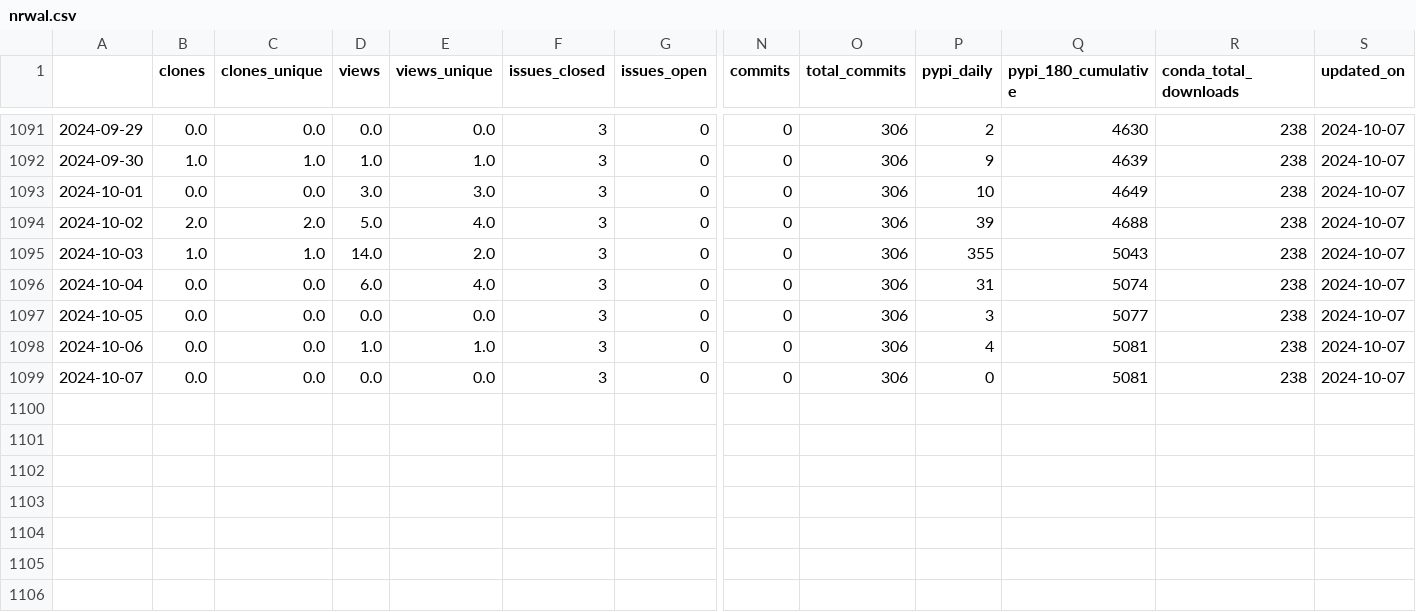
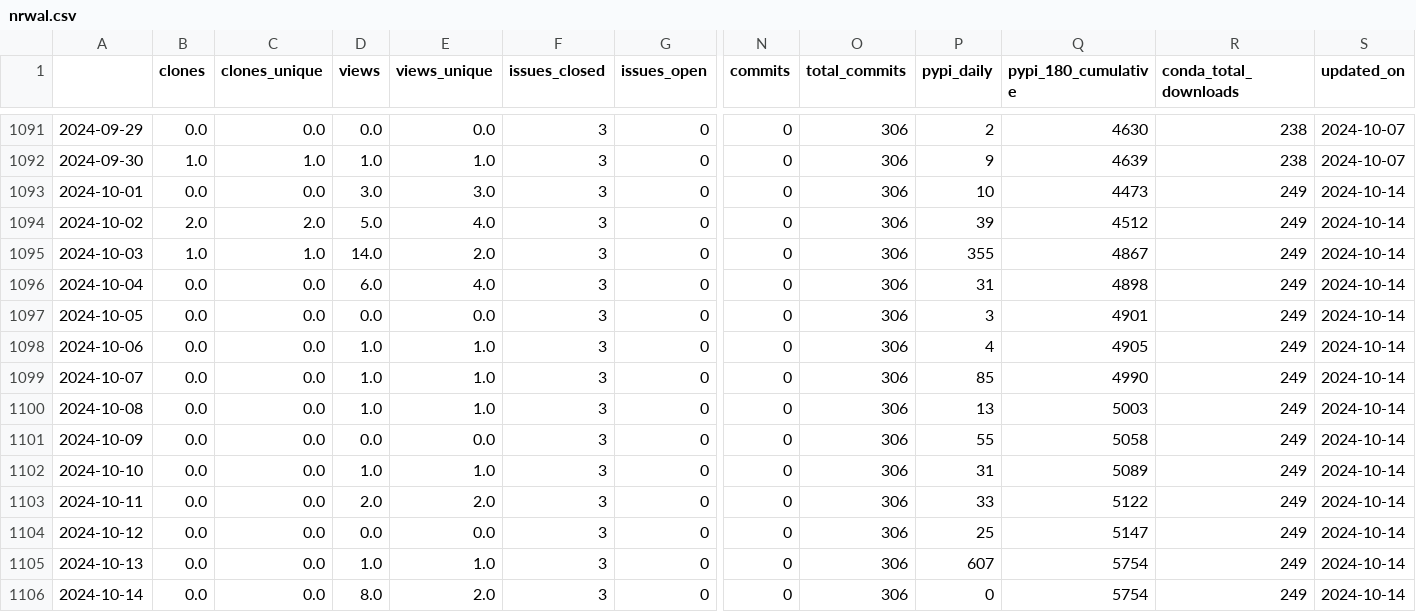
Before and after one commit to NREL/osos, a CSV file: data/nrwal.csv, drawn as a sheet; only a part is shown, gaps mark what is left out; rows hold the shown columns only; the diff names each change by its address in the sheet, - before the commit and + after, or states it on an @@ line.

```diff
--- a/data/nrwal.csv
+++ b/data/nrwal.csv
-Q1093 (pypi_180_cumulative): 4649
+Q1093 (pypi_180_cumulative): 4473
-R1093:R1099 (conda_total_downloads): 238
+R1093:R1099 (conda_total_downloads): 249
-S1093:S1099 (updated_on): 2024-10-07
+S1093:S1099 (updated_on): 2024-10-14
-Q1094 (pypi_180_cumulative): 4688
+Q1094 (pypi_180_cumulative): 4512
-Q1095 (pypi_180_cumulative): 5043
+Q1095 (pypi_180_cumulative): 4867
-Q1096 (pypi_180_cumulative): 5074
+Q1096 (pypi_180_cumulative): 4898
-Q1097 (pypi_180_cumulative): 5077
+Q1097 (pypi_180_cumulative): 4901
-Q1098 (pypi_180_cumulative): 5081
+Q1098 (pypi_180_cumulative): 4905
-D1099 (views): 0.0
+D1099 (views): 1.0
-E1099 (views_unique): 0.0
+E1099 (views_unique): 1.0
-P1099 (pypi_daily): 0
+P1099 (pypi_daily): 85
-Q1099 (pypi_180_cumulative): 5081
+Q1099 (pypi_180_cumulative): 4990
+row 1100: 2024-10-08 | 0.0 | 0.0 | 1.0 | 1.0 | 3 | 0 | 0 | 306 | 13 | 5003 | 249 | 2024-10-14
+row 1101: 2024-10-09 | 0.0 | 0.0 | 0.0 | 0.0 | 3 | 0 | 0 | 306 | 55 | 5058 | 249 | 2024-10-14
+row 1102: 2024-10-10 | 0.0 | 0.0 | 1.0 | 1.0 | 3 | 0 | 0 | 306 | 31 | 5089 | 249 | 2024-10-14
+row 1103: 2024-10-11 | 0.0 | 0.0 | 2.0 | 2.0 | 3 | 0 | 0 | 306 | 33 | 5122 | 249 | 2024-10-14
+row 1104: 2024-10-12 | 0.0 | 0.0 | 0.0 | 0.0 | 3 | 0 | 0 | 306 | 25 | 5147 | 249 | 2024-10-14
+row 1105: 2024-10-13 | 0.0 | 0.0 | 1.0 | 1.0 | 3 | 0 | 0 | 306 | 607 | 5754 | 249 | 2024-10-14
+row 1106: 2024-10-14 | 0.0 | 0.0 | 8.0 | 2.0 | 3 | 0 | 0 | 306 | 0 | 5754 | 249 | 2024-10-14
```
Also changed, not shown: data/phygnn.csv, data/rev.csv, 20 other files.
